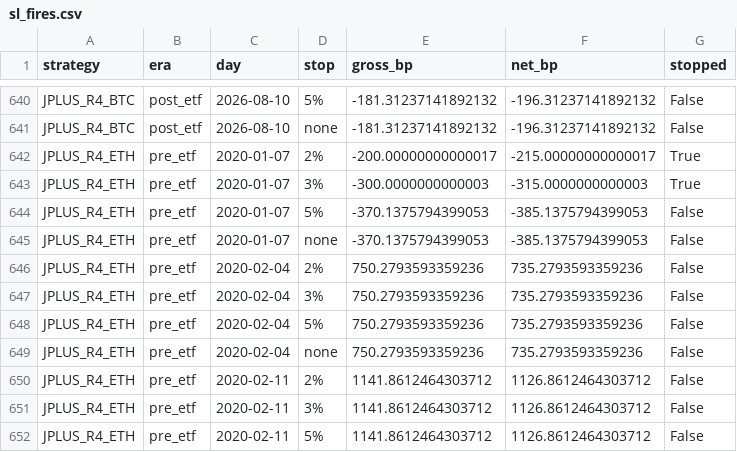
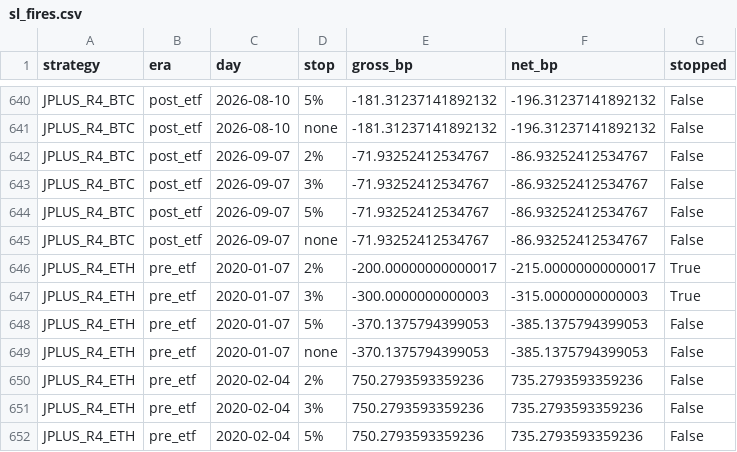
Before and after one commit to jjaapro/p300, a CSV file: studies/notebooks/r4_bot_prep/results/sl_fires.csv, drawn as a sheet; only a part is shown, gaps mark what is left out; the shorter side is filled out with more unchanged rows.

```diff
--- a/studies/notebooks/r4_bot_prep/results/sl_fires.csv
+++ b/studies/notebooks/r4_bot_prep/results/sl_fires.csv
@@ -641,2 +641,6 @@ JPLUS_R4_BTC,post_etf,2026-08-10,5%,-181.31237141892132,-196.31237141892132,Fals
 JPLUS_R4_BTC,post_etf,2026-08-10,none,-181.31237141892132,-196.31237141892132,False
+JPLUS_R4_BTC,post_etf,2026-09-07,2%,-71.93252412534767,-86.93252412534767,False
+JPLUS_R4_BTC,post_etf,2026-09-07,3%,-71.93252412534767,-86.93252412534767,False
+JPLUS_R4_BTC,post_etf,2026-09-07,5%,-71.93252412534767,-86.93252412534767,False
+JPLUS_R4_BTC,post_etf,2026-09-07,none,-71.93252412534767,-86.93252412534767,False
 JPLUS_R4_ETH,pre_etf,2020-01-07,2%,-200.00000000000017,-215.00000000000017,True
```
Also changed, not shown: studies/notebooks/r4_bot_prep/results/late_entry.csv, studies/notebooks/r4_bot_prep/results/sl_sweep.csv, 3 other files.
